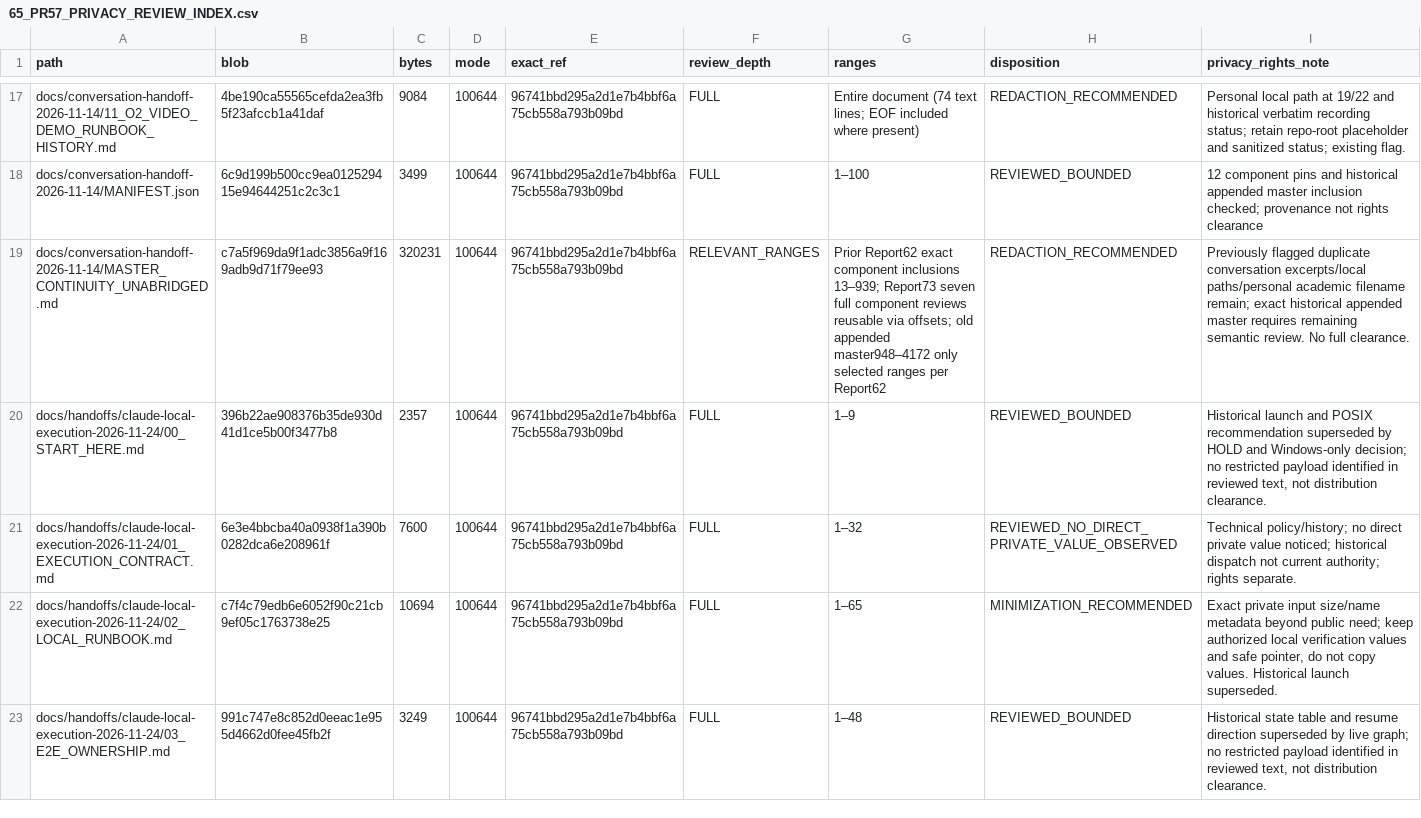
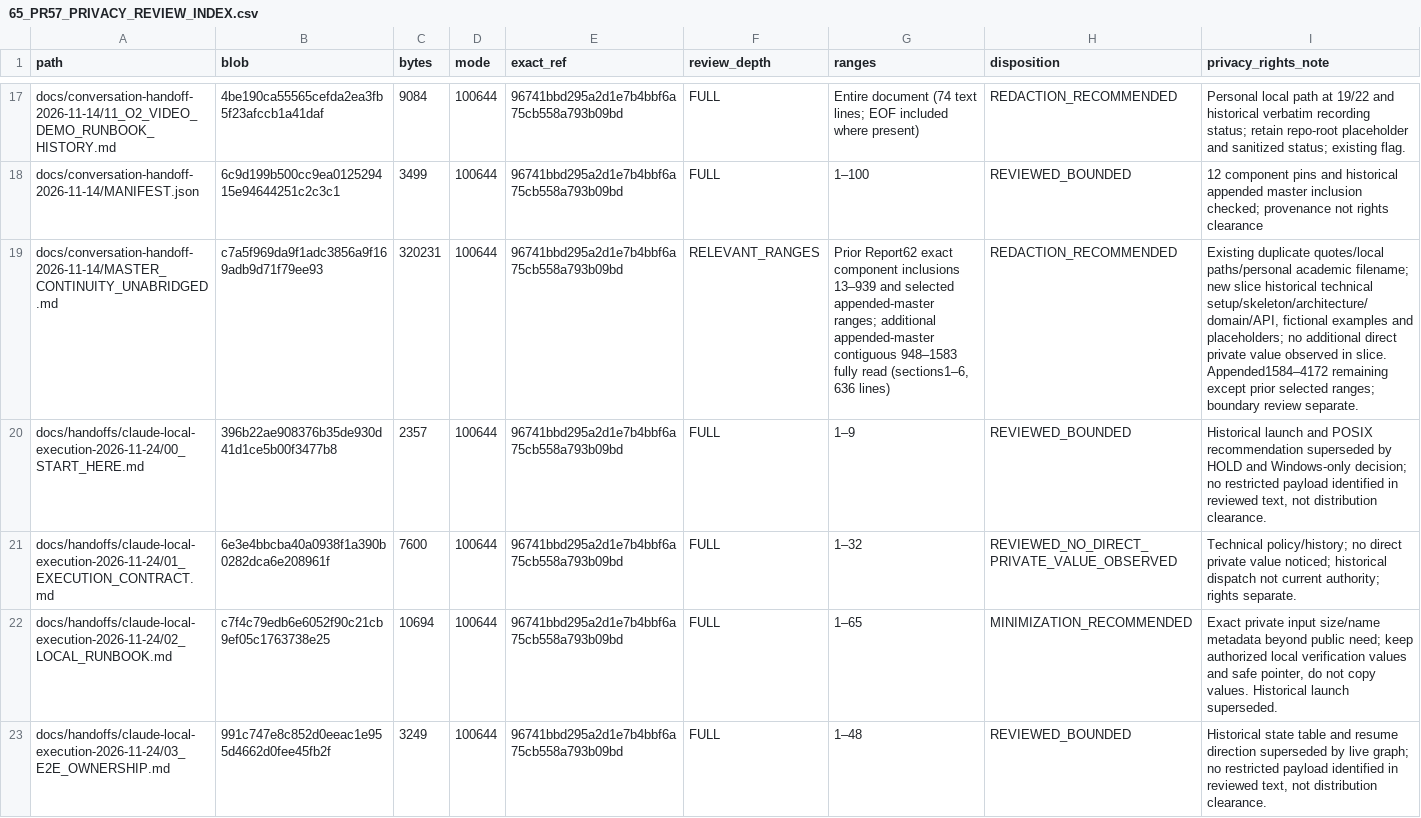
Before and after one commit to newonathe/OrgResource, a CSV file: docs/handoffs/claude-local-execution-2026-11-24/65_PR57_PRIVACY_REVIEW_INDEX.csv, drawn as a sheet; only a part is shown, gaps mark what is left out; the diff covers the shown part only; the diff names each change by its address in the sheet, - before the commit and + after, or states it on an @@ line.

Commit message:
docs: complete structured context and graph privacy reviews

```diff
--- a/docs/handoffs/claude-local-execution-2026-11-24/65_PR57_PRIVACY_REVIEW_INDEX.csv
+++ b/docs/handoffs/claude-local-execution-2026-11-24/65_PR57_PRIVACY_REVIEW_INDEX.csv
-G19 (ranges): …component inclusions 13–939; Report73 seven full component reviews reusable via offsets; old appended master948–4172 only selected ranges per Report62
+G19 (ranges): …component inclusions 13–939 and selected appended-master ranges; additional appended-master contiguous 948–1583 fully read (sections1–6, 636 lines)
-I19 (privacy_rights_note): Previously flagged duplicate conversation excerpts/local paths/personal academic filename remain; exact historical appended master requires remaining semantic review. No full clearance.
+I19 (privacy_rights_note): Existing duplicate quotes/local paths/personal academic filename; new slice historical technical setup/skeleton/architecture/domain/API, fictional examples and placeholders; no additional direct private value observed in slice. Appended1584–4172 remaining except prior selected ranges; boundary review separate.
```
Also changed, not shown: 6 edited cells elsewhere in this file, 7 other files.
